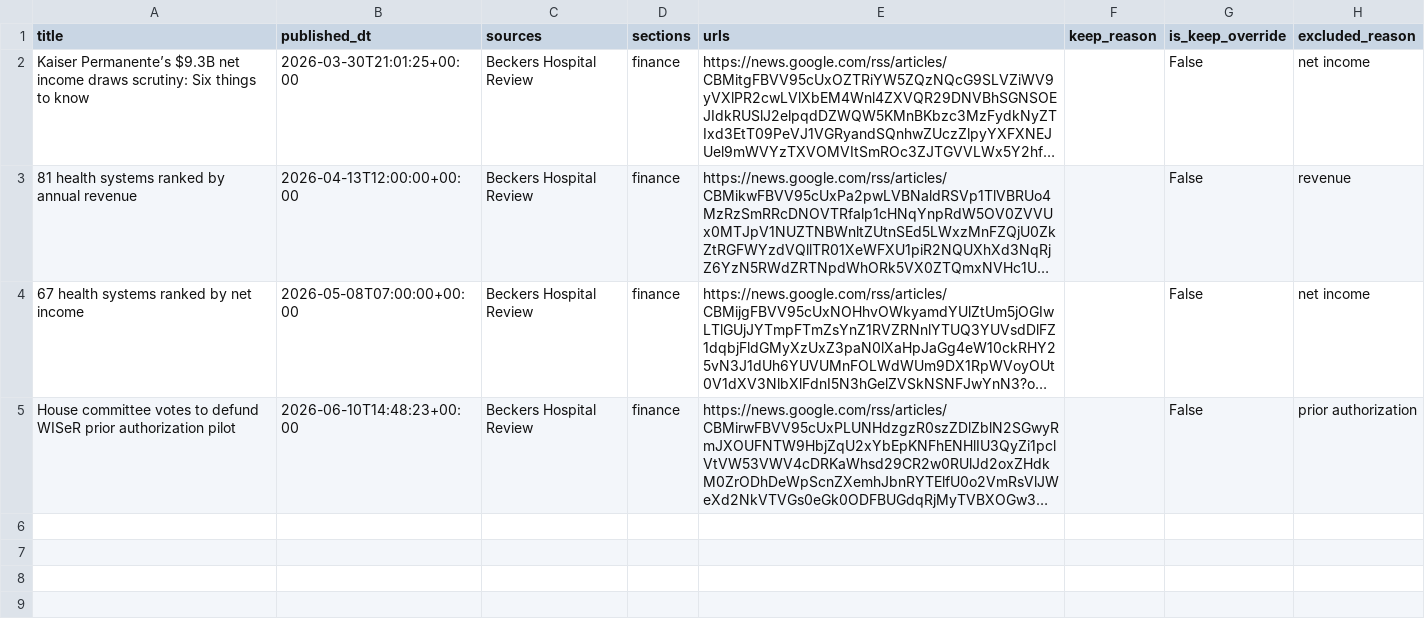
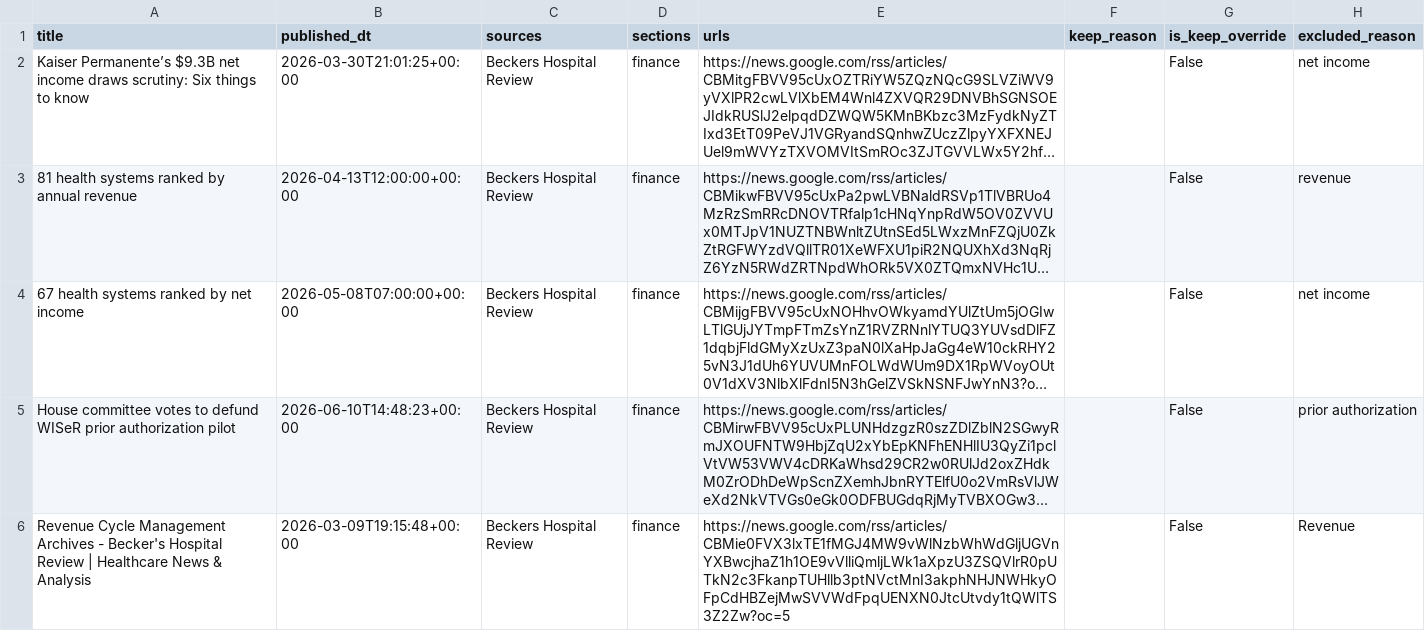
Before and after one commit to renuka-HWAI/Test_Scrape, a CSV file: OUTPUT_STAGE2/stage2_removed_master.csv, drawn as a sheet; long unchanged cells end in …; the diff names each change by its address in the sheet, - before the commit and + after, or states it on an @@ line.

```diff
--- a/OUTPUT_STAGE2/stage2_removed_master.csv
+++ b/OUTPUT_STAGE2/stage2_removed_master.csv
+row 6: Revenue Cycle Management Archives - Becker's Hospital Review | Healthcare News & Analysis | 2026-03-09T19:15:48+00:00 | Beckers Hospital Review | finance | https://news.google.com/rss/articles/CBMie0FVX3lxTE1fMGJ4MW9vWlNzbWhWdGljUGVnYXBwcjhaZ1h1OE9vVlliQmljLWk1aXpzU3ZSQVlrR0pUTkN2c3FkanpTUHllb3ptNVctMnI3akphNHJNWHkyOFpCdHBZejMwSVVWdFpqUENXN0JtcUtvdy1tQWlTS3Z2Zw?oc=5 |  | False | Revenue
```
Also changed, not shown: OUTPUT_STAGE2/stage2_kept_master.csv, OUTPUT_STAGE3/stage3_skipped_run.csv, 3 other files.
